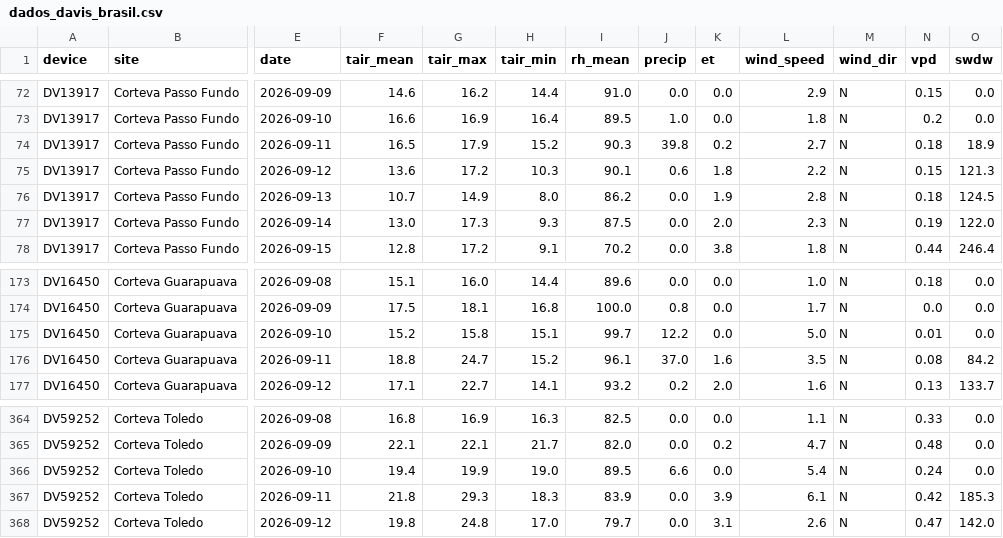
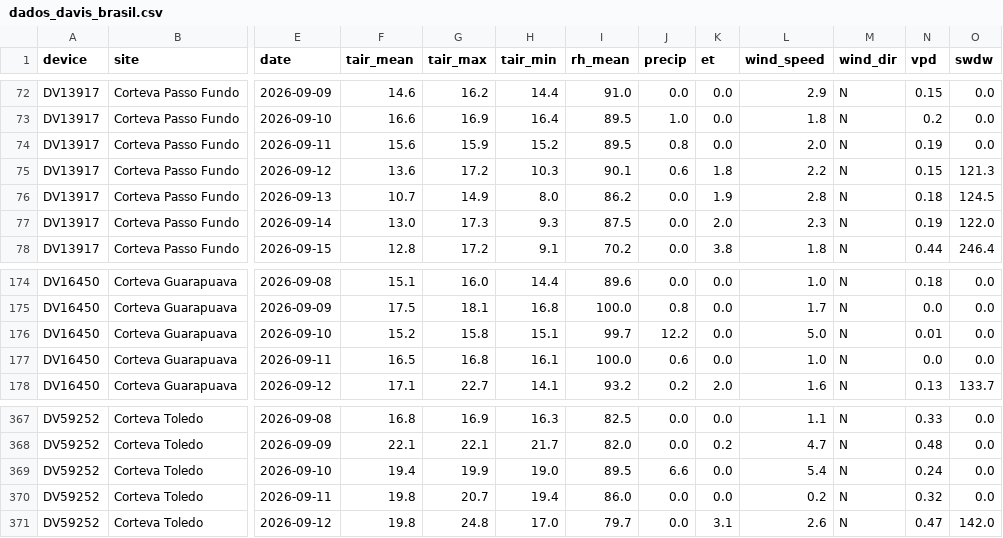
Before and after one commit to mitrutrafael/climaticos, a CSV file: dados_davis_brasil.csv, drawn as a sheet; only a part is shown, gaps mark what is left out; addresses are those after the commit; the diff covers the shown part only; the diff names each change by its address in the sheet, - before the commit and + after, or states it on an @@ line.

```diff
--- a/dados_davis_brasil.csv
+++ b/dados_davis_brasil.csv
-F74 (tair_mean): 16.5
+F74 (tair_mean): 15.6
-G74 (tair_max): 17.9
+G74 (tair_max): 15.9
-I74 (rh_mean): 90.3
+I74 (rh_mean): 89.5
-J74 (precip): 39.8
+J74 (precip): 0.8
-K74 (et): 0.2
+K74 (et): 0.0
-L74 (wind_speed): 2.7
+L74 (wind_speed): 2.0
-N74 (vpd): 0.18
+N74 (vpd): 0.19
-O74 (swdw): 18.9
+O74 (swdw): 0.0
-F177 (tair_mean): 18.8
+F177 (tair_mean): 16.5
-G177 (tair_max): 24.7
+G177 (tair_max): 16.8
-H177 (tair_min): 15.2
+H177 (tair_min): 16.1
-I177 (rh_mean): 96.1
+I177 (rh_mean): 100.0
-J177 (precip): 37.0
+J177 (precip): 0.6
-K177 (et): 1.6
+K177 (et): 0.0
-L177 (wind_speed): 3.5
+L177 (wind_speed): 1.0
-N177 (vpd): 0.08
+N177 (vpd): 0.0
-O177 (swdw): 84.2
+O177 (swdw): 0.0
-F370 (tair_mean): 21.8
+F370 (tair_mean): 19.8
-G370 (tair_max): 29.3
+G370 (tair_max): 20.7
-H370 (tair_min): 18.3
+H370 (tair_min): 19.4
-I370 (rh_mean): 83.9
+I370 (rh_mean): 86.0
-K370 (et): 3.9
+K370 (et): 0.0
-L370 (wind_speed): 6.1
+L370 (wind_speed): 0.2
-N370 (vpd): 0.42
+N370 (vpd): 0.32
-O370 (swdw): 185.3
+O370 (swdw): 0.0
```
Also changed, not shown: 4 added rows and 28 edited cells elsewhere in this file, dados_climaticos_brasil.csv.
